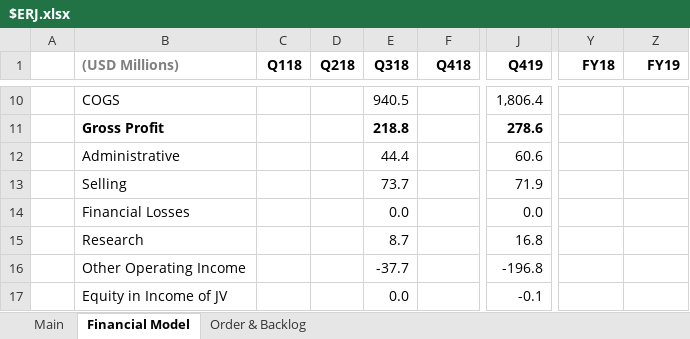
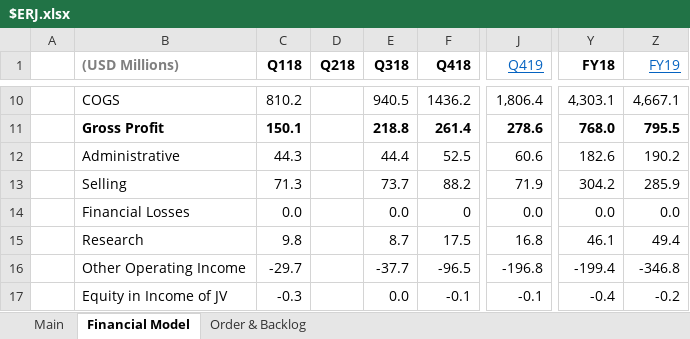
Before and after one commit to Charlie-Hill/Financial-Models, an Excel workbook: $ERJ.xlsx, sheet Financial Model, drawn as a sheet; only a part is shown, gaps mark what is left out; values as stored, in another font and other column widths than the file's, no borders; charts and pictures not drawn; the diff covers the shown part only; the diff names each change by its address in the sheet, - before the commit and + after, or states it on an @@ line.

```diff
--- a/$ERJ.xlsx (sheet Financial Model)
+++ b/$ERJ.xlsx (sheet Financial Model)
@@ J1 bold: on → off, underline: off → on, text colour: black → #0563C1 @@
@@ Z1 bold: on → off, underline: off → on, text colour: black → #0563C1 @@
-C10 (Q118): (empty)
+C10 (Q118): 810.2
-F10 (Q418): (empty)
+F10 (Q418): 1436.2
-Y10 (FY18): (empty)
+Y10 (FY18): 4,303.1
-Z10 (FY19): (empty)
+Z10 (FY19): 4,667.1
-C11 (Q118): (empty)
+C11 (Q118): 150.1
-F11 (Q418): (empty)
+F11 (Q418): 261.4
-Y11 (FY18): (empty)
+Y11 (FY18): 768.0
-Z11 (FY19): (empty)
+Z11 (FY19): 795.5
-C12 (Q118): (empty)
+C12 (Q118): 44.3
-F12 (Q418): (empty)
+F12 (Q418): 52.5
-Y12 (FY18): (empty)
+Y12 (FY18): 182.6
-Z12 (FY19): (empty)
+Z12 (FY19): 190.2
-C13 (Q118): (empty)
+C13 (Q118): 71.3
-F13 (Q418): (empty)
+F13 (Q418): 88.2
-Y13 (FY18): (empty)
+Y13 (FY18): 304.2
-Z13 (FY19): (empty)
+Z13 (FY19): 285.9
-C14 (Q118): (empty)
+C14 (Q118): 0.0
-F14 (Q418): (empty)
+F14 (Q418): 0
-Y14 (FY18): (empty)
+Y14 (FY18): 0.0
-Z14 (FY19): (empty)
+Z14 (FY19): 0.0
-C15 (Q118): (empty)
+C15 (Q118): 9.8
-F15 (Q418): (empty)
+F15 (Q418): 17.5
-Y15 (FY18): (empty)
+Y15 (FY18): 46.1
-Z15 (FY19): (empty)
+Z15 (FY19): 49.4
-C16 (Q118): (empty)
+C16 (Q118): -29.7
-F16 (Q418): (empty)
+F16 (Q418): -96.5
-Y16 (FY18): (empty)
+Y16 (FY18): -199.4
-Z16 (FY19): (empty)
+Z16 (FY19): -346.8
-C17 (Q118): (empty)
+C17 (Q118): -0.3
-F17 (Q418): (empty)
+F17 (Q418): -0.1
-Y17 (FY18): (empty)
+Y17 (FY18): -0.4
-Z17 (FY19): (empty)
+Z17 (FY19): -0.2
```
Also changed, not shown: 3 added rows and 217 edited cells elsewhere in this sheet, formulas that keep their value, charts or pictures.
